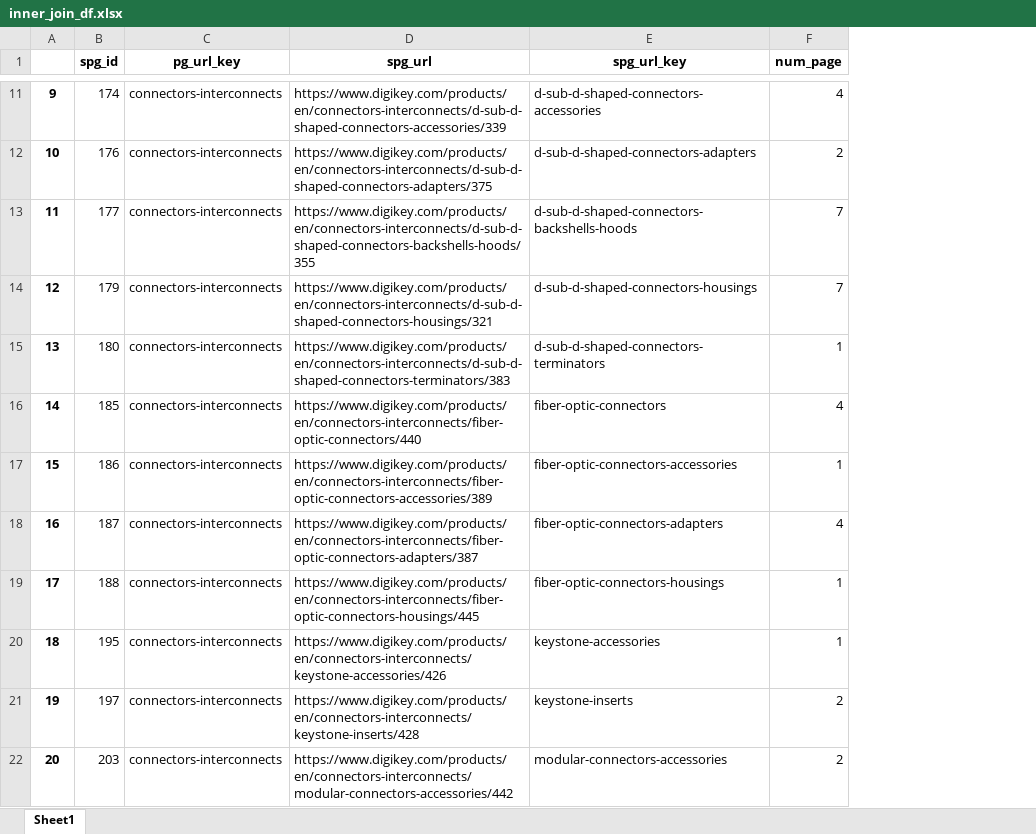
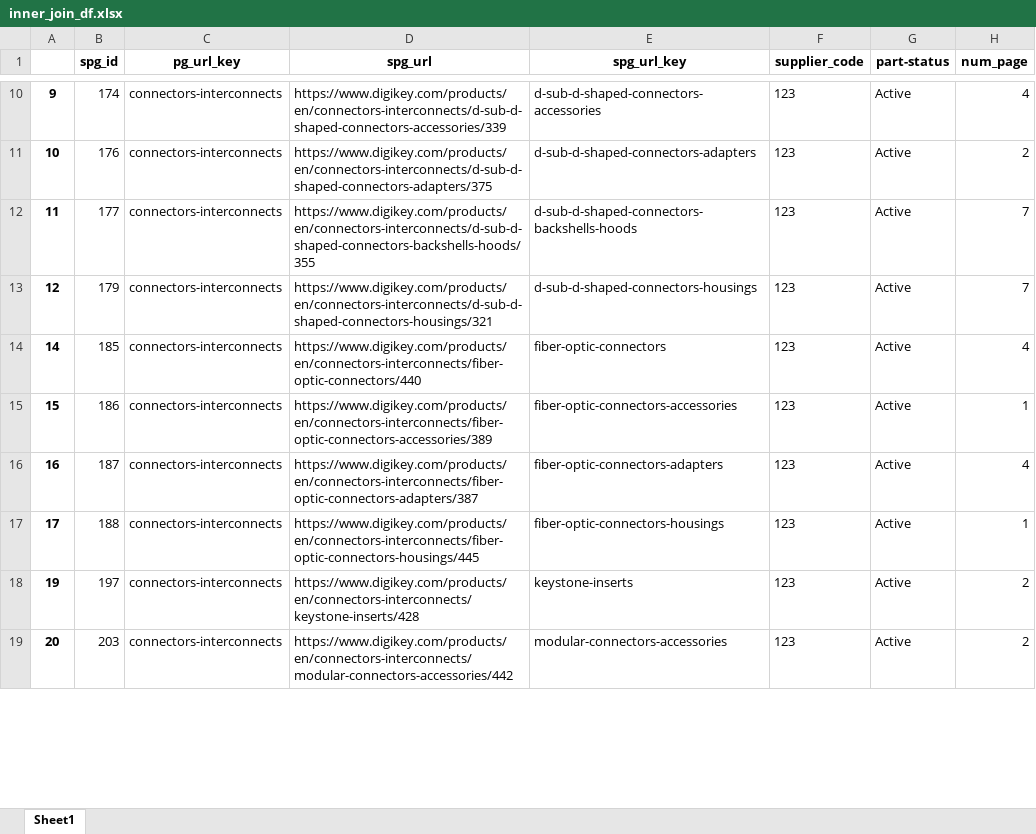
Before and after one commit to Jerry6574/DK_HTTP_Client, an Excel workbook: data/inner_join_df.xlsx, sheet Sheet1, drawn as a sheet; only a part is shown, gaps mark what is left out; values as stored, in another font and other column widths than the file's, no borders; removed rows and columns are numbered as before the commit, all else as after; the diff covers the shown part only; the diff names each change by its address in the sheet, - before the commit and + after, or states it on an @@ line.

```diff
--- a/data/inner_join_df.xlsx (sheet Sheet1)
+++ b/data/inner_join_df.xlsx (sheet Sheet1)
+column F (supplier_code), rows 10-19: all 123
+column G (part-status), rows 10-19: all Active
-row 15: 13 | 180 | connectors-interconnects | https://www.digikey.com/products/en/connectors-interconnects/d-sub-d-shaped-connectors-terminators/383 | d-sub-d-shaped-connectors-terminators | 1
-row 20: 18 | 195 | connectors-interconnects | https://www.digikey.com/products/en/connectors-interconnects/keystone-accessories/426 | keystone-accessories | 1
```
Also changed, not shown: 81 removed rows and 35 edited cells elsewhere in this sheet, data/inner_join_df_.xlsx, data/supplier.xlsx, 6 other files.
